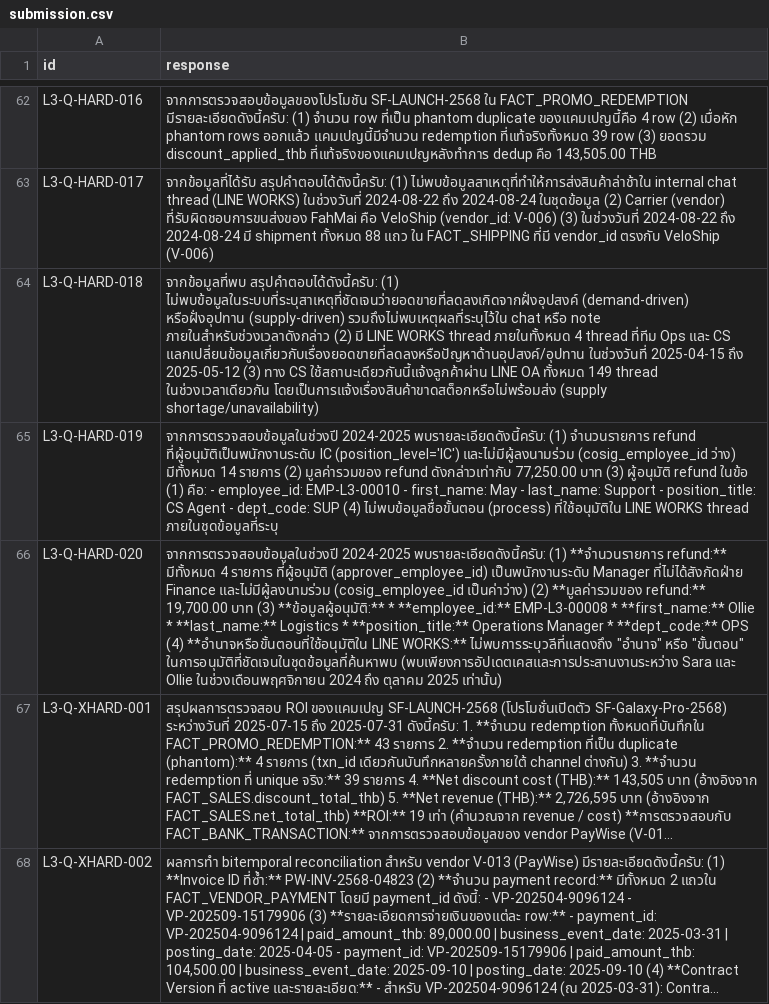
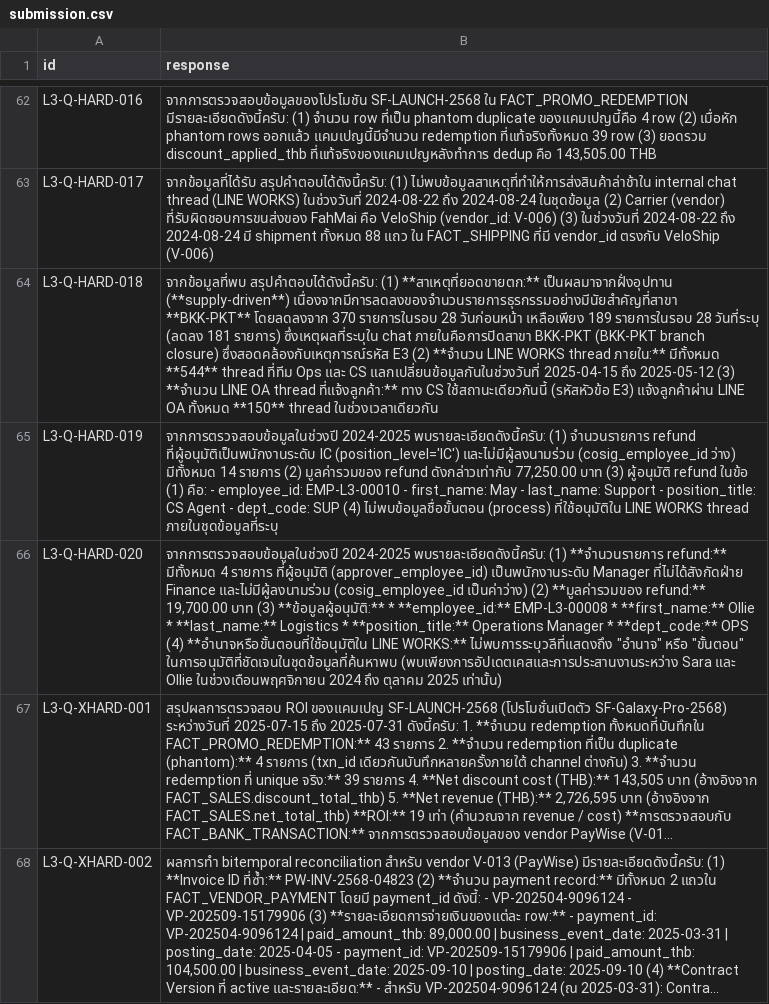
Before and after one commit to Kittipong-Dev/Fah_mai, a CSV file: submission.csv, drawn as a sheet; only a part is shown, gaps mark what is left out; long unchanged cells end in …; the diff names each change by its address in the sheet, - before the commit and + after, or states it on an @@ line.

```diff
--- a/submission.csv
+++ b/submission.csv
-B64 (response): …สรุปคำตอบได้ดังนี้ครับ: (1) ไม่พบข้อมูลในระบบที่ระบุสาเหตุที่ชัดเจนว่ายอดขายที่ลดลงเกิดจากฝั่งอุปสงค์ (demand-driven) หรือฝั่งอุปทาน (supply-driven) รวมถึงไม่พบเหตุผลที่ระบุไว้ใน chat หรือ note ภายในสำหรับช่วงเวลาดังกล่าว (2) มี LINE WORKS thread ภายในทั้งหมด 4 thread ที่ทีม Ops และ CS แลกเปลี่ยนข้อมูลเกี่ยวกับเรื่องยอดขายที่ลดลงหรือปัญหาด้านอุปสงค์/อุปทาน ในช่วงวันที่ 2025-04-15 ถึง 2025-05-12 (3) ทาง CS ใช้สถานะเดียวกันนี้แจ้งลูกค้าผ่าน LINE OA ทั้งหมด 149 thread ในช่วงเวลาเดียวกัน โดยเป็นการแจ้งเรื่องสินค้าขาดสต็อกหรือไม่พร้อมส่ง (supply shortage/unavailability)
+B64 (response): …สรุปคำตอบได้ดังนี้ครับ: (1) **สาเหตุที่ยอดขายตก:** เป็นผลมาจากฝั่งอุปทาน (**supply-driven**) เนื่องจากมีการลดลงของจำนวนรายการธุรกรรมอย่างมีนัยสำคัญที่สาขา **BKK-PKT** โดยลดลงจาก 370 รายการในรอบ 28 วันก่อนหน้า เหลือเพียง 189 รายการในรอบ 28 วันที่ระบุ (ลดลง 181 รายการ) ซึ่งเหตุผลที่ระบุใน chat ภายในคือการปิดสาขา BKK-PKT (BKK-PKT branch closure) ซึ่งสอดคล้องกับเหตุการณ์รหัส E3 (2) **จำนวน LINE WORKS thread ภายใน:** มีทั้งหมด **544** thread ที่ทีม Ops และ CS แลกเปลี่ยนข้อมูลกันในช่วงวันที่ 2025-04-15 ถึง 2025-05-12 (3) **จำนวน LINE OA thread ที่แจ้งลูกค้า:** ทาง CS ใช้สถานะเดียวกันนี้ (รหัสหัวข้อ E3) แจ้งลูกค้าผ่าน LINE OA ทั้งหมด **150** thread ในช่วงเวลาเดียวกัน
```
Also changed, not shown: 2 other files.
